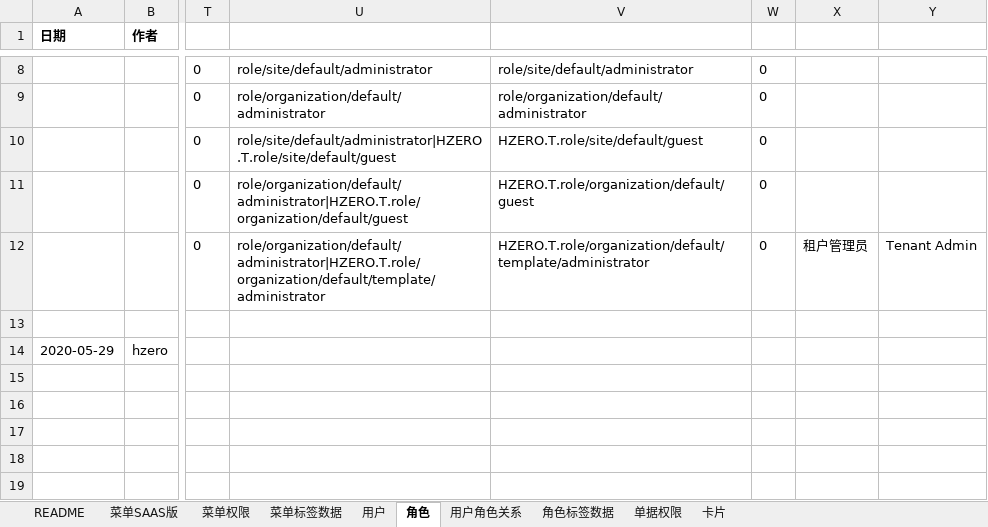
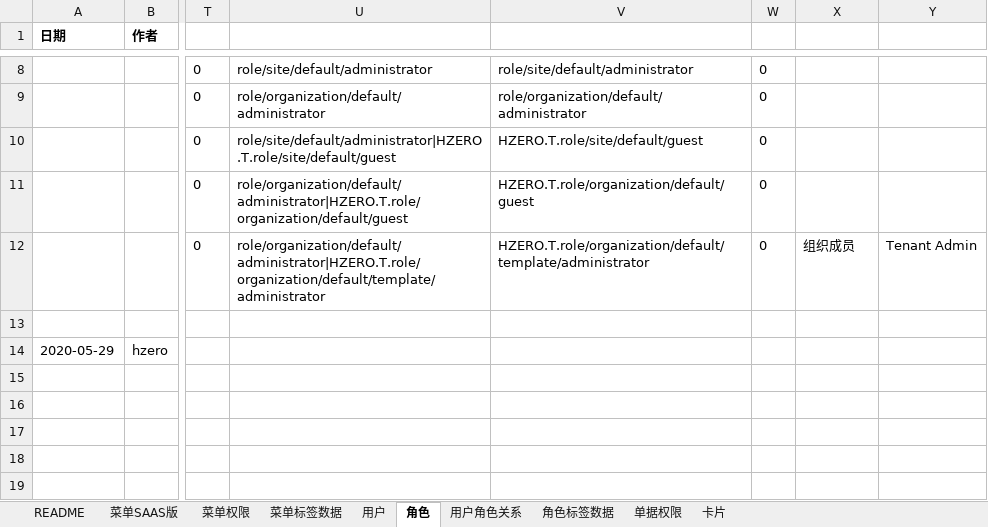
Before and after one commit to open-hand/choerodon-platform, an Excel workbook: src/main/resources/script/db/init-data/hzero_platform/hzero_platform/hzero-menu-user-role-label.xlsx, sheet 角色, drawn as a sheet; only a part is shown, gaps mark what is left out; values as stored, in another font and other column widths than the file's, no borders; the diff names each change by its address in the sheet, - before the commit and + after, or states it on an @@ line.

Commit message:
[imp]udpate excel

```diff
--- a/src/main/resources/script/db/init-data/hzero_platform/hzero_platform/hzero-menu-user-role-label.xlsx (sheet 角色)
+++ b/src/main/resources/script/db/init-data/hzero_platform/hzero_platform/hzero-menu-user-role-label.xlsx (sheet 角色)
-X12: 租户管理员
+X12: 组织成员
```
